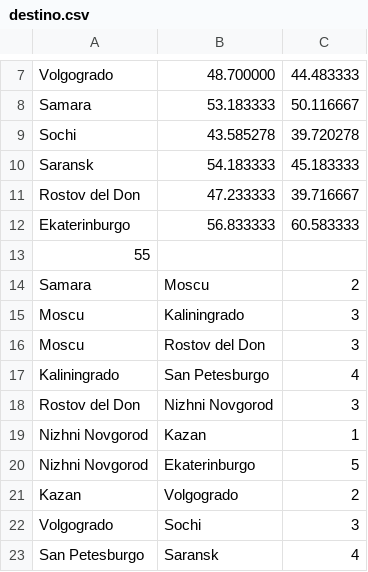
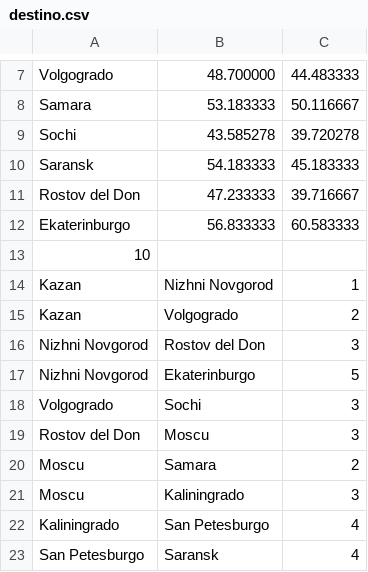
Before and after one commit to Arayve/TP3-GRAFO, a CSV file: destino.csv, drawn as a sheet; only a part is shown, gaps mark what is left out.

```diff
--- a/destino.csv
+++ b/destino.csv
@@ -12,12 +12,12 @@ Rostov del Don,47.233333,39.716667
 Ekaterinburgo,56.833333,60.583333
-55
-Samara,Moscu,2
+10
+Kazan,Nizhni Novgorod,1
+Kazan,Volgogrado,2
+Nizhni Novgorod,Rostov del Don,3
+Nizhni Novgorod,Ekaterinburgo,5
+Volgogrado,Sochi,3
+Rostov del Don,Moscu,3
+Moscu,Samara,2
 Moscu,Kaliningrado,3
-Moscu,Rostov del Don,3
 Kaliningrado,San Petesburgo,4
-Rostov del Don,Nizhni Novgorod,3
-Nizhni Novgorod,Kazan,1
-Nizhni Novgorod,Ekaterinburgo,5
-Kazan,Volgogrado,2
-Volgogrado,Sochi,3
 San Petesburgo,Saransk,4
```
Also changed, not shown: 2 other files.
